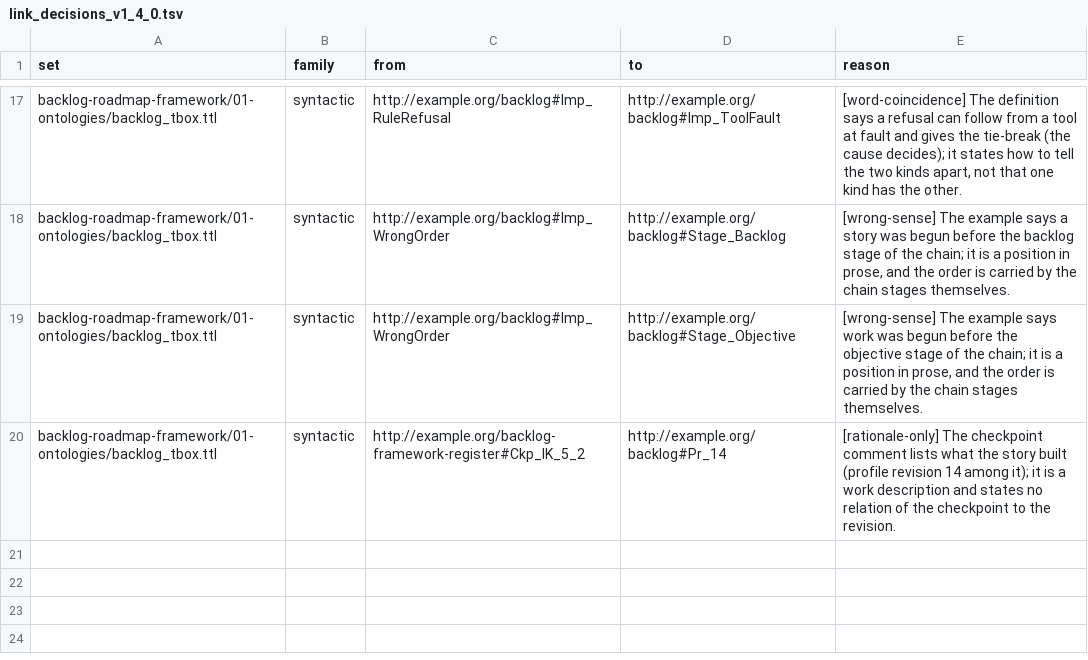
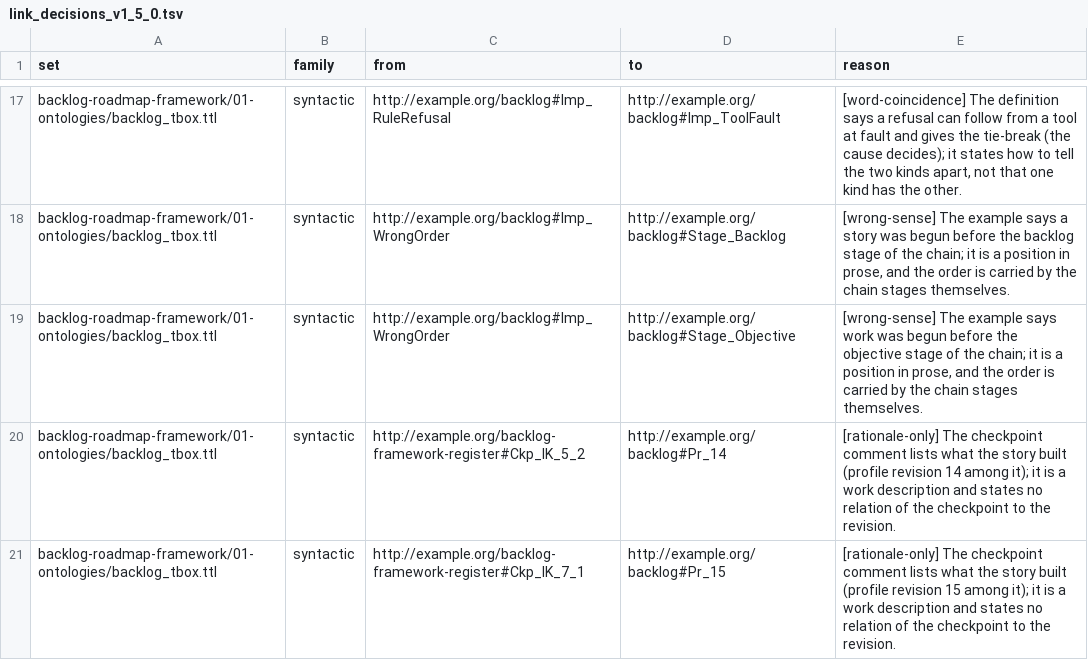
Before and after one commit to altunelyusuf/backlog-roadmap-framework, a TSV file: 03-tooling/link_decisions_v1_5_0.tsv (was 03-tooling/link_decisions_v1_4_0.tsv), drawn as a sheet; only a part is shown, gaps mark what is left out; the diff names each change by its address in the sheet, - before the commit and + after, or states it on an @@ line.

```diff
--- a/03-tooling/link_decisions_v1_4_0.tsv
+++ b/03-tooling/link_decisions_v1_5_0.tsv
+row 21: backlog-roadmap-framework/01-ontologies/backlog_tbox.ttl | syntactic | http://example.org/backlog-framework-register#Ckp_IK_7_1 | http://example.org/backlog#Pr_15 | [rationale-only] The checkpoint comment lists what the story built (profile revision 15 among it); it is a work description and states no relation of the checkpoint to the revision.
```
Also changed, not shown: 03-tooling/kind_category_recording_v1_24_0.tsv, 13 other files.
